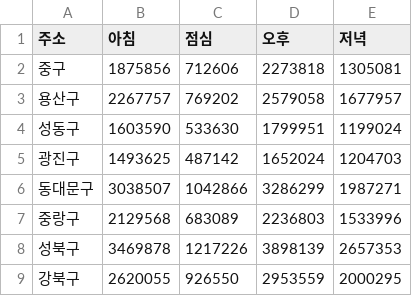
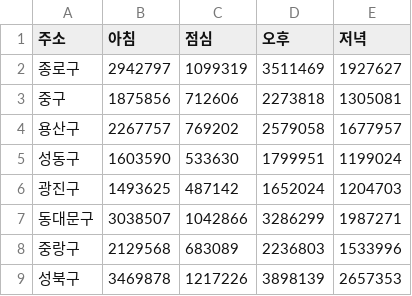
Before and after one commit to LeeGyuSeop/OpenSourceProject, a CSV file: 자료분석/버스정류소(3차가공).csv (was 자료분석/버스정류소좌표(3차가공).csv), drawn as a sheet; only a part is shown; the shorter side is filled out with more unchanged rows.

Commit message:
집나간 종로구 찾아옴

```diff
--- a/자료분석/버스정류소좌표(3차가공).csv
+++ b/자료분석/버스정류소(3차가공).csv
@@ -1,2 +1,3 @@
 주소,아침,점심,오후,저녁
+종로구,2942797,1099319,3511469,1927627
 중구,1875856,712606,2273818,1305081
```
